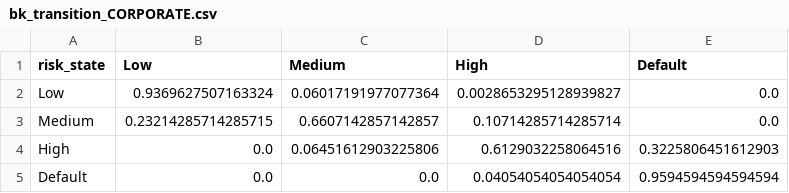
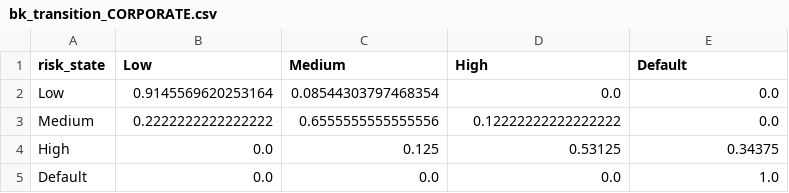
Before and after one commit to dmutoni/BK_sentinel, a CSV file: model-training/bk_transition_CORPORATE.csv, drawn as a sheet.

Commit message:
Added more training and now pushing

```diff
--- a/model-training/bk_transition_CORPORATE.csv
+++ b/model-training/bk_transition_CORPORATE.csv
@@ -1,5 +1,5 @@
 risk_state,Low,Medium,High,Default
-Low,0.9369627507163324,0.06017191977077364,0.0028653295128939827,0.0
-Medium,0.23214285714285715,0.6607142857142857,0.10714285714285714,0.0
-High,0.0,0.06451612903225806,0.6129032258064516,0.3225806451612903
-Default,0.0,0.0,0.04054054054054054,0.9594594594594594
+Low,0.9145569620253164,0.08544303797468354,0.0,0.0
+Medium,0.2222222222222222,0.6555555555555556,0.12222222222222222,0.0
+High,0.0,0.125,0.53125,0.34375
+Default,0.0,0.0,0.0,1.0
```
Also changed, not shown: model-training/bk_forecast_3month.csv, model-training/bk_forecast_6month.csv, 47 other files.
